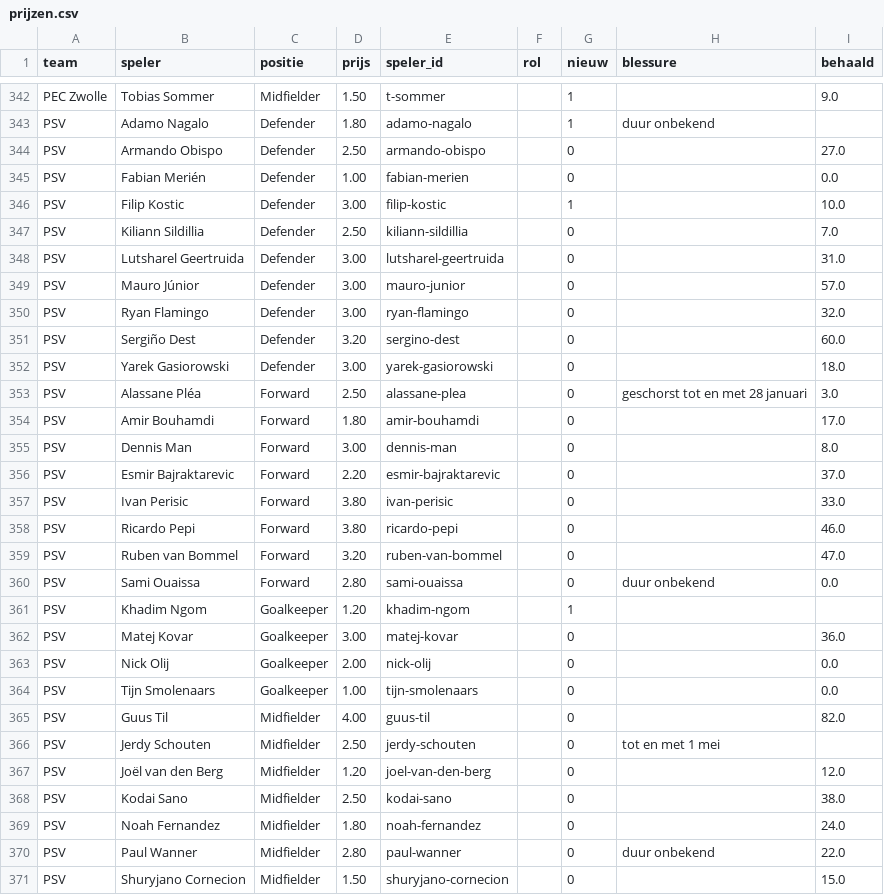
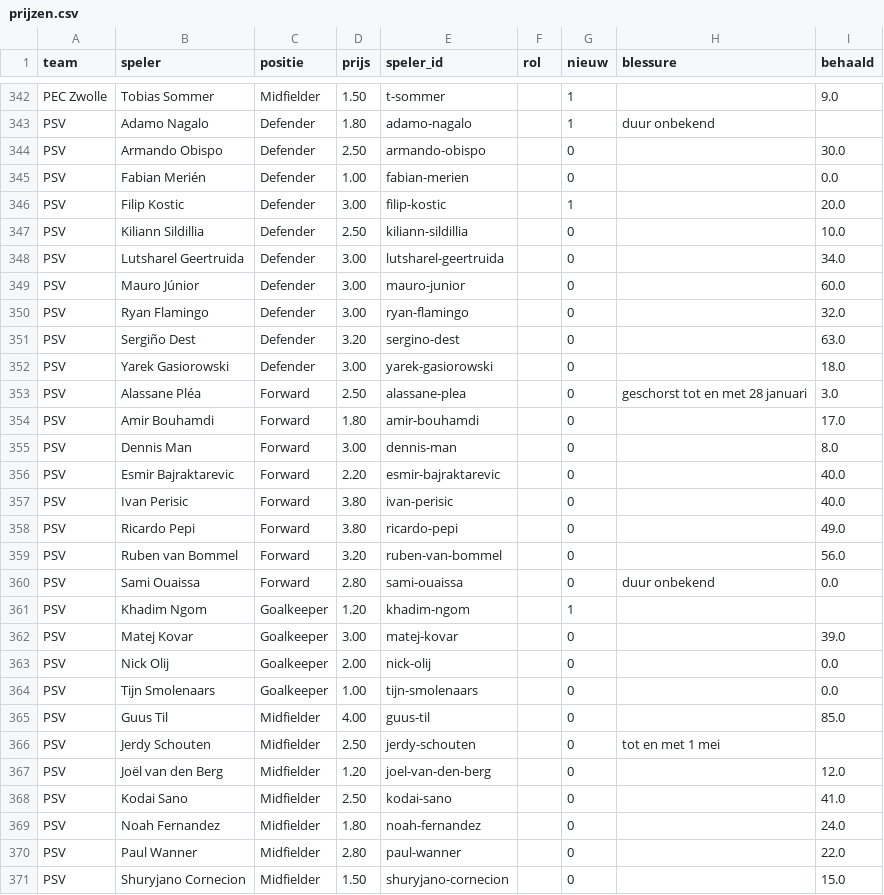
Before and after one commit to tajschneider/eredivisie-data-cvhj2027, a CSV file: prijzen.csv, drawn as a sheet; only a part is shown, gaps mark what is left out; the diff covers the shown part only.

```diff
--- a/prijzen.csv
+++ b/prijzen.csv
@@ -343,10 +343,10 @@ PEC Zwolle,Tobias Sommer,Midfielder,1.50,t-sommer,,1,,9.0
 PSV,Adamo Nagalo,Defender,1.80,adamo-nagalo,,1,duur onbekend,
-PSV,Armando Obispo,Defender,2.50,armando-obispo,,0,,27.0
+PSV,Armando Obispo,Defender,2.50,armando-obispo,,0,,30.0
 PSV,Fabian Merién,Defender,1.00,fabian-merien,,0,,0.0
-PSV,Filip Kostic,Defender,3.00,filip-kostic,,1,,10.0
-PSV,Kiliann Sildillia,Defender,2.50,kiliann-sildillia,,0,,7.0
-PSV,Lutsharel Geertruida,Defender,3.00,lutsharel-geertruida,,0,,31.0
-PSV,Mauro Júnior,Defender,3.00,mauro-junior,,0,,57.0
+PSV,Filip Kostic,Defender,3.00,filip-kostic,,1,,20.0
+PSV,Kiliann Sildillia,Defender,2.50,kiliann-sildillia,,0,,10.0
+PSV,Lutsharel Geertruida,Defender,3.00,lutsharel-geertruida,,0,,34.0
+PSV,Mauro Júnior,Defender,3.00,mauro-junior,,0,,60.0
 PSV,Ryan Flamingo,Defender,3.00,ryan-flamingo,,0,,32.0
-PSV,Sergiño Dest,Defender,3.20,sergino-dest,,0,,60.0
+PSV,Sergiño Dest,Defender,3.20,sergino-dest,,0,,63.0
 PSV,Yarek Gasiorowski,Defender,3.00,yarek-gasiorowski,,0,,18.0
@@ -355,17 +355,17 @@ PSV,Amir Bouhamdi,Forward,1.80,amir-bouhamdi,,0,,17.0
 PSV,Dennis Man,Forward,3.00,dennis-man,,0,,8.0
-PSV,Esmir Bajraktarevic,Forward,2.20,esmir-bajraktarevic,,0,,37.0
-PSV,Ivan Perisic,Forward,3.80,ivan-perisic,,0,,33.0
-PSV,Ricardo Pepi,Forward,3.80,ricardo-pepi,,0,,46.0
-PSV,Ruben van Bommel,Forward,3.20,ruben-van-bommel,,0,,47.0
+PSV,Esmir Bajraktarevic,Forward,2.20,esmir-bajraktarevic,,0,,40.0
+PSV,Ivan Perisic,Forward,3.80,ivan-perisic,,0,,40.0
+PSV,Ricardo Pepi,Forward,3.80,ricardo-pepi,,0,,49.0
+PSV,Ruben van Bommel,Forward,3.20,ruben-van-bommel,,0,,56.0
 PSV,Sami Ouaissa,Forward,2.80,sami-ouaissa,,0,duur onbekend,0.0
 PSV,Khadim Ngom,Goalkeeper,1.20,khadim-ngom,,1,,
-PSV,Matej Kovar,Goalkeeper,3.00,matej-kovar,,0,,36.0
+PSV,Matej Kovar,Goalkeeper,3.00,matej-kovar,,0,,39.0
 PSV,Nick Olij,Goalkeeper,2.00,nick-olij,,0,,0.0
 PSV,Tijn Smolenaars,Goalkeeper,1.00,tijn-smolenaars,,0,,0.0
-PSV,Guus Til,Midfielder,4.00,guus-til,,0,,82.0
+PSV,Guus Til,Midfielder,4.00,guus-til,,0,,85.0
 PSV,Jerdy Schouten,Midfielder,2.50,jerdy-schouten,,0,tot en met 1 mei,
 PSV,Joël van den Berg,Midfielder,1.20,joel-van-den-berg,,0,,12.0
-PSV,Kodai Sano,Midfielder,2.50,kodai-sano,,0,,38.0
+PSV,Kodai Sano,Midfielder,2.50,kodai-sano,,0,,41.0
 PSV,Noah Fernandez,Midfielder,1.80,noah-fernandez,,0,,24.0
-PSV,Paul Wanner,Midfielder,2.80,paul-wanner,,0,duur onbekend,22.0
+PSV,Paul Wanner,Midfielder,2.80,paul-wanner,,0,,22.0
 PSV,Shuryjano Cornecion,Midfielder,1.50,shuryjano-cornecion,,0,,15.0
```
Also changed, not shown: 177 edited cells elsewhere in this file, programma.csv, spelerstats.csv, 3 other files.
